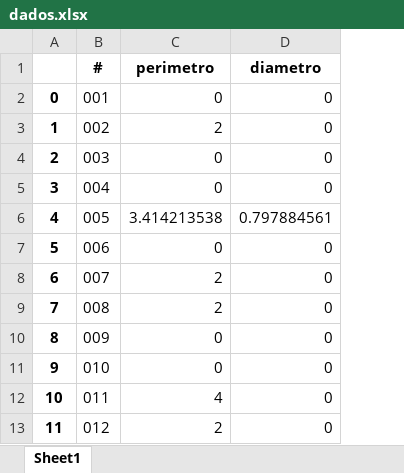
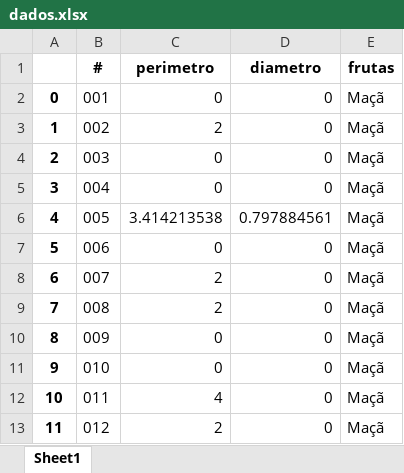
Before and after one commit to AkiraSaito-png/Processamento_de_Sinais_e_Imagens, an Excel workbook: dados.xlsx, sheet Sheet1, drawn as a sheet; only a part is shown; values as stored, in another font and other column widths than the file's, no borders; the diff names each change by its address in the sheet, - before the commit and + after, or states it on an @@ line.

```diff
--- a/dados.xlsx (sheet Sheet1)
+++ b/dados.xlsx (sheet Sheet1)
+column E (frutas), rows 2-13: all Maçã
```
Also changed, not shown: 1 other file.
